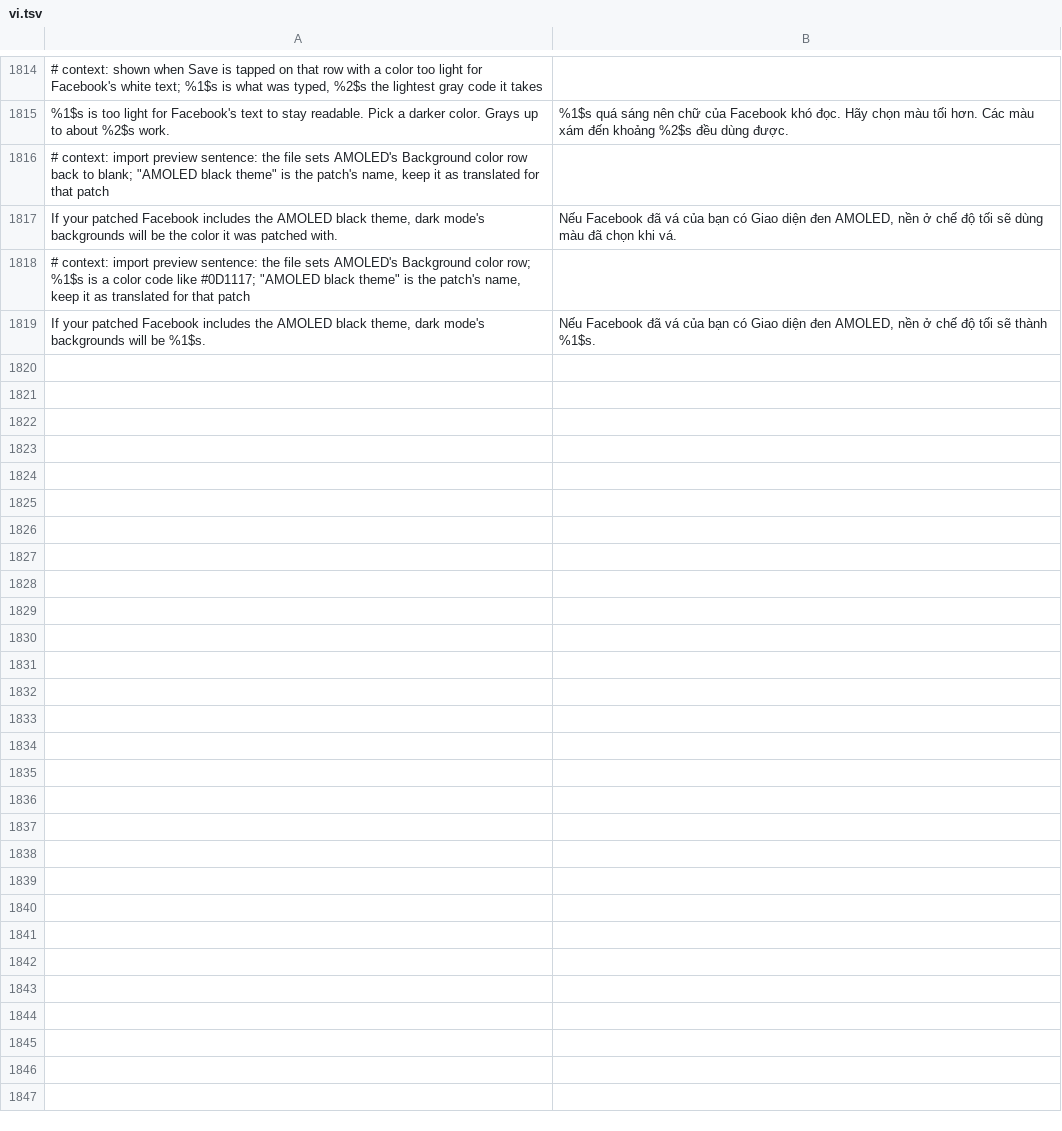
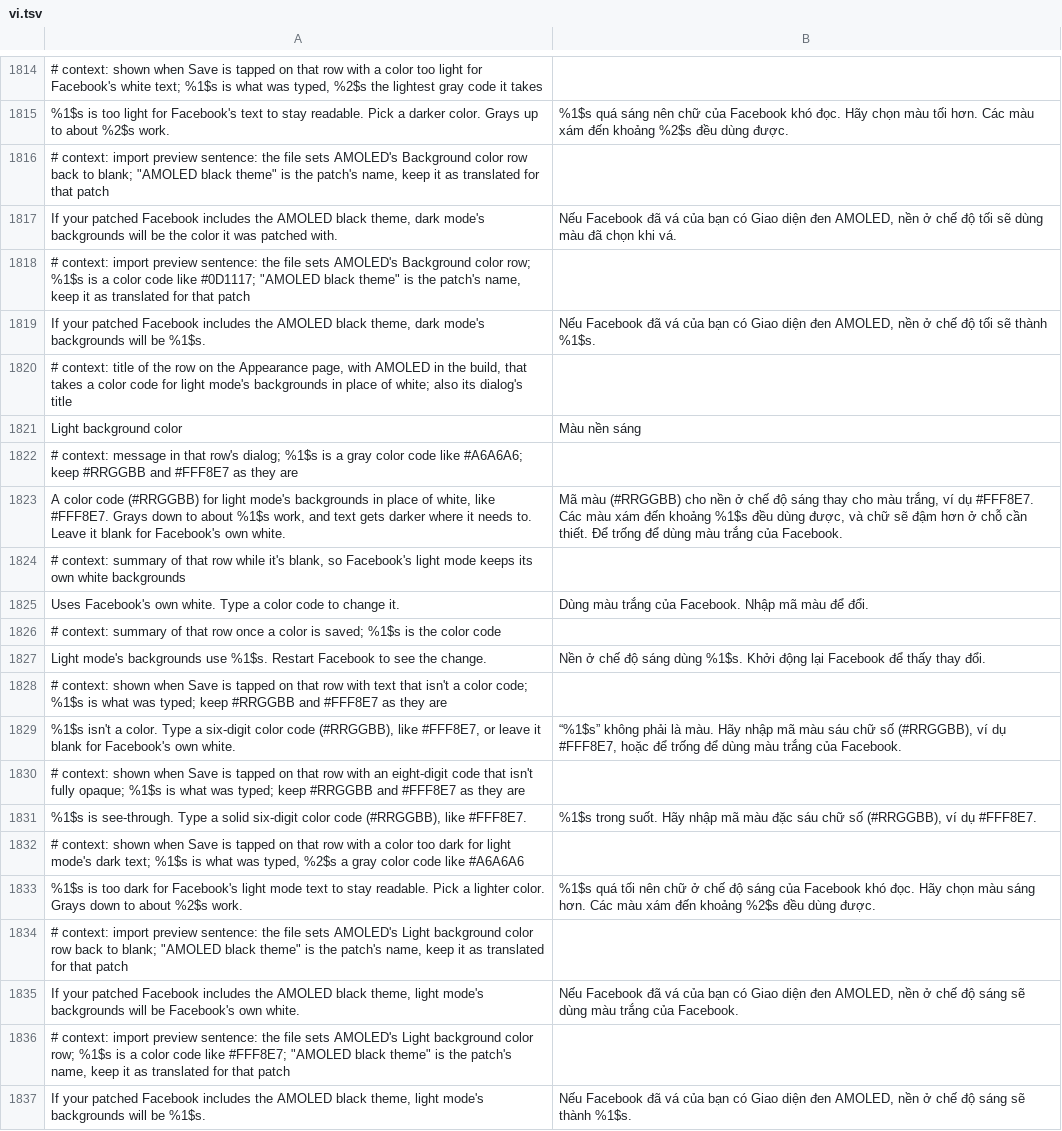
Before and after one commit to JhouHank/HushFacebook, a TSV file: extensions/shared/library/src/main/l10n/vi.tsv, drawn as a sheet; only a part is shown, gaps mark what is left out; the diff names each change by its address in the sheet, - before the commit and + after, or states it on an @@ line.

Commit message:
feat(theme): Light background color row for the AMOLED theme
Light mode's white backgrounds take a light colour typed into a new row
next to Background color. Facebook's light greys move down from it by as
much as they sit below white, no lower than a grey button, and FDS light
text is darkened toward black to 4.5:1 on that moved button grey. A colour
whose darkened secondary text would sit under 1.3:1 from the primary text
is refused, which puts the darkest grey at #A6A6A6.

FdsTokens reads MaterialYouTheme's FDS tables from its inlined constants,
so the AMOLED theme never loads Material You's class and its static init.

Refs #214

```diff
--- a/extensions/shared/library/src/main/l10n/vi.tsv
+++ b/extensions/shared/library/src/main/l10n/vi.tsv
+row 1820: # context: title of the row on the Appearance page, with AMOLED in the build, that takes a color code for light mode's backgrounds in place of white; also its dialog's title
+row 1821: Light background color | Màu nền sáng
+row 1822: # context: message in that row's dialog; %1$s is a gray color code like #A6A6A6; keep #RRGGBB and #FFF8E7 as they are
+row 1823: A color code (#RRGGBB) for light mode's backgrounds in place of white, like #FFF8E7. Grays down to about %1$s work, and text gets darker where it needs to. Leave it blank for Facebook's own white. | Mã màu (#RRGGBB) cho nền ở chế độ sáng thay cho màu trắng, ví dụ #FFF8E7. Các màu xám đến khoảng %1$s đều dùng được, và chữ sẽ đậm hơn ở chỗ cần thiết. Để trống để dùng màu trắng của Facebook.
+row 1824: # context: summary of that row while it's blank, so Facebook's light mode keeps its own white backgrounds
+row 1825: Uses Facebook's own white. Type a color code to change it. | Dùng màu trắng của Facebook. Nhập mã màu để đổi.
+row 1826: # context: summary of that row once a color is saved; %1$s is the color code
+row 1827: Light mode's backgrounds use %1$s. Restart Facebook to see the change. | Nền ở chế độ sáng dùng %1$s. Khởi động lại Facebook để thấy thay đổi.
+row 1828: # context: shown when Save is tapped on that row with text that isn't a color code; %1$s is what was typed; keep #RRGGBB and #FFF8E7 as they are
+row 1829: %1$s isn't a color. Type a six-digit color code (#RRGGBB), like #FFF8E7, or leave it blank for Facebook's own white. | “%1$s” không phải là màu. Hãy nhập mã màu sáu chữ số (#RRGGBB), ví dụ #FFF8E7, hoặc để trống để dùng màu trắng của Facebook.
+row 1830: # context: shown when Save is tapped on that row with an eight-digit code that isn't fully opaque; %1$s is what was typed; keep #RRGGBB and #FFF8E7 as they are
+row 1831: %1$s is see-through. Type a solid six-digit color code (#RRGGBB), like #FFF8E7. | %1$s trong suốt. Hãy nhập mã màu đặc sáu chữ số (#RRGGBB), ví dụ #FFF8E7.
+row 1832: # context: shown when Save is tapped on that row with a color too dark for light mode's dark text; %1$s is what was typed, %2$s a gray color code like #A6A6A6
+row 1833: %1$s is too dark for Facebook's light mode text to stay readable. Pick a lighter color. Grays down to about %2$s work. | %1$s quá tối nên chữ ở chế độ sáng của Facebook khó đọc. Hãy chọn màu sáng hơn. Các màu xám đến khoảng %2$s đều dùng được.
+row 1834: # context: import preview sentence: the file sets AMOLED's Light background color row back to blank; "AMOLED black theme" is the patch's name, keep it as translated for that patch
+row 1835: If your patched Facebook includes the AMOLED black theme, light mode's backgrounds will be Facebook's own white. | Nếu Facebook đã vá của bạn có Giao diện đen AMOLED, nền ở chế độ sáng sẽ dùng màu trắng của Facebook.
+row 1836: # context: import preview sentence: the file sets AMOLED's Light background color row; %1$s is a color code like #FFF8E7; "AMOLED black theme" is the patch's name, keep it as translated for that patch
+row 1837: If your patched Facebook includes the AMOLED black theme, light mode's backgrounds will be %1$s. | Nếu Facebook đã vá của bạn có Giao diện đen AMOLED, nền ở chế độ sáng sẽ thành %1$s.
```
Also changed, not shown: extensions/shared/library/src/main/l10n/de.tsv, extensions/shared/library/src/main/l10n/es.tsv, 28 other files.
